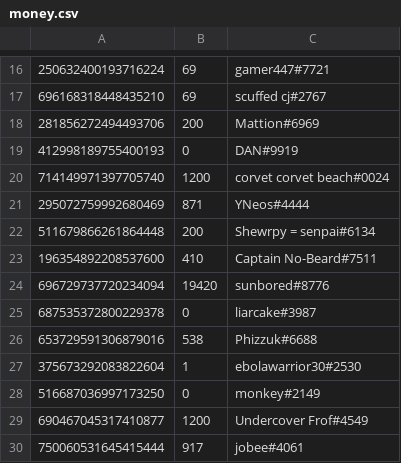
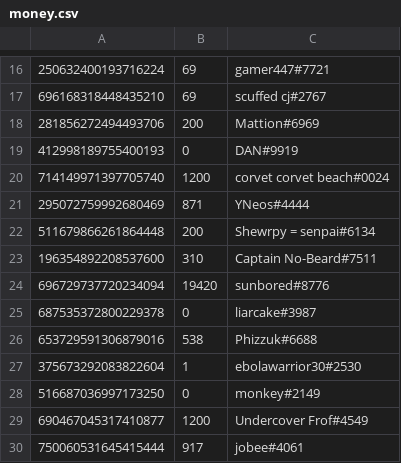
Before and after one commit to LevBernstein/BeardlessBot, a CSV file: resources/money.csv (was money.csv), drawn as a sheet; only a part is shown, gaps mark what is left out.

Commit message:
resources folder

```diff
--- a/money.csv
+++ b/resources/money.csv
@@ -22,3 +22,3 @@
 511679866261864448,200,Shewrpy = senpai#6134
-196354892208537600,410,Captain No-Beard#7511
+196354892208537600,310,Captain No-Beard#7511
 696729737720234094,19420,sunbored#8776
```
Also changed, not shown: 6 other files.
